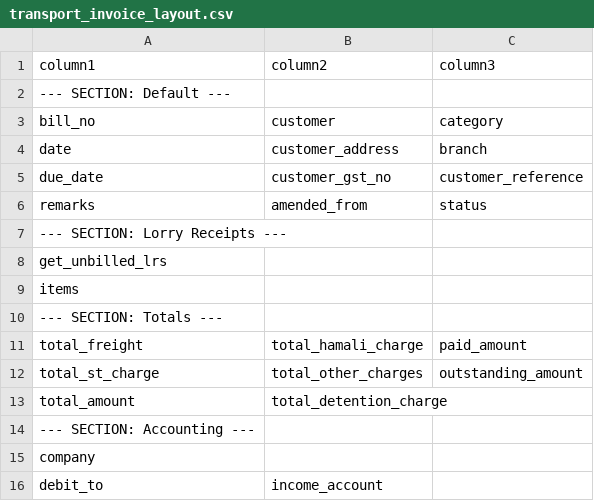
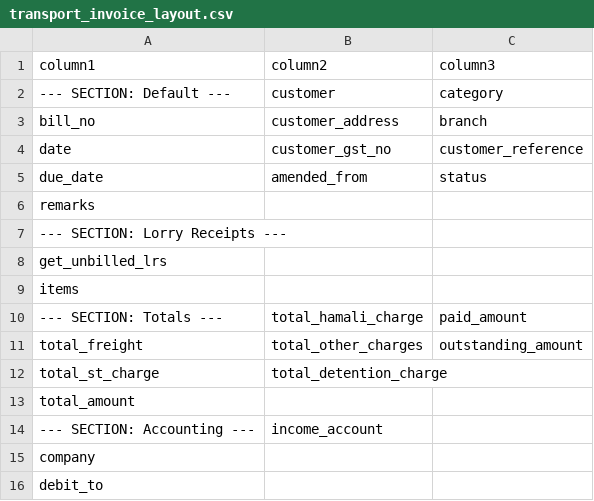
Before and after one commit to mukesh339yahoo/mytransport, a CSV file: transport_invoice_layout.csv, drawn as a sheet.

```diff
--- a/transport_invoice_layout.csv
+++ b/transport_invoice_layout.csv
@@ -1,7 +1,7 @@
 column1,column2,column3
---- SECTION: Default ---,,
-bill_no,customer,category
-date,customer_address,branch
-due_date,customer_gst_no,customer_reference
-remarks,amended_from,status
+--- SECTION: Default ---,customer,category
+bill_no,customer_address,branch
+date,customer_gst_no,customer_reference
+due_date,amended_from,status
+remarks,,
 --- SECTION: Lorry Receipts ---,,
@@ -9,8 +9,8 @@ get_unbilled_lrs,,
 items,,
---- SECTION: Totals ---,,
-total_freight,total_hamali_charge,paid_amount
-total_st_charge,total_other_charges,outstanding_amount
-total_amount,total_detention_charge,
---- SECTION: Accounting ---,,
+--- SECTION: Totals ---,total_hamali_charge,paid_amount
+total_freight,total_other_charges,outstanding_amount
+total_st_charge,total_detention_charge,
+total_amount,,
+--- SECTION: Accounting ---,income_account,
 company,,
-debit_to,income_account,
+debit_to,,
```
Also changed, not shown: expense_voucher_layout.csv, money_receipt_layout.csv, 10 other files.
